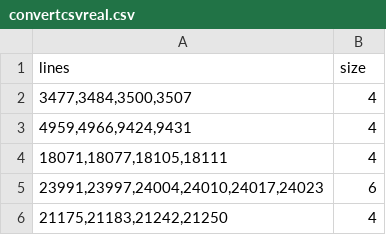
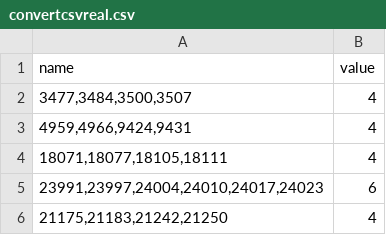
Before and after one commit to adambabs/visualization, a CSV file: convertcsvreal.csv, drawn as a sheet; only a part is shown.

Commit message:
Add files via upload

```diff
--- a/convertcsvreal.csv
+++ b/convertcsvreal.csv
@@ -1,2 +1,2 @@
-lines,size
+name,value
 "3477,3484,3500,3507",4
```
